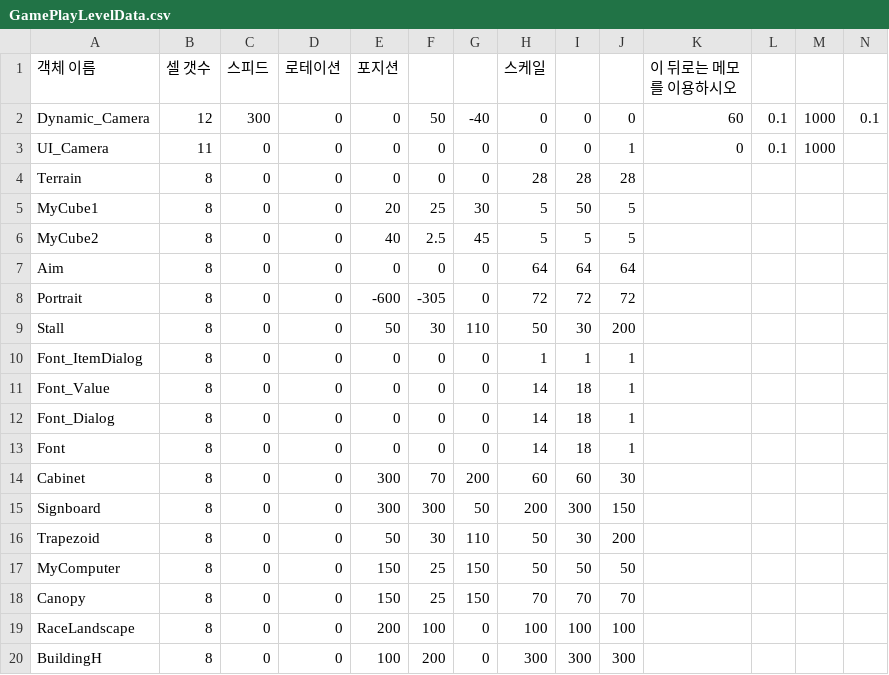
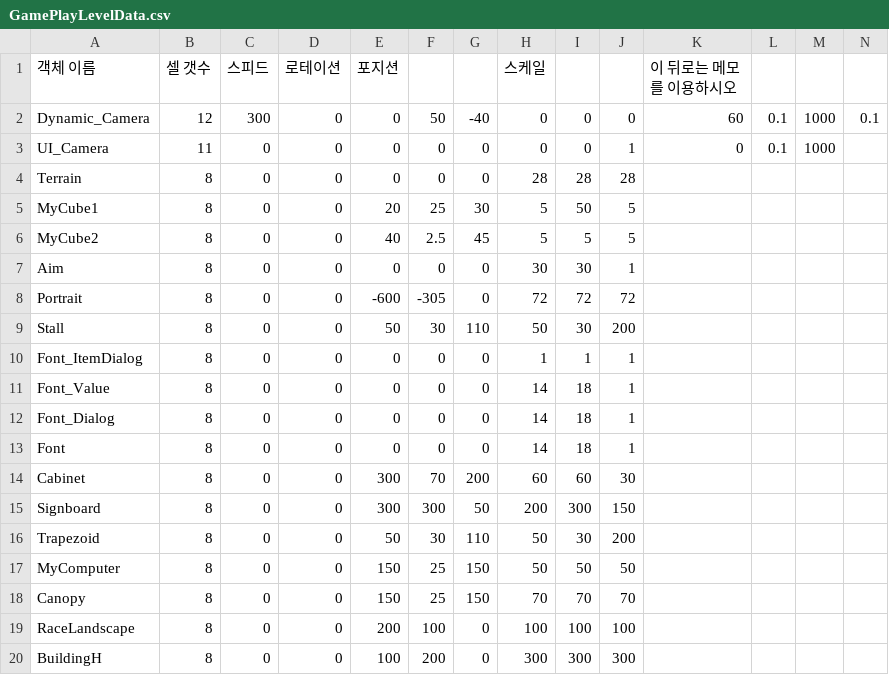
Before and after one commit to ryoulim/SR_Team_Project, a CSV file: Client/bin/Resources/Data/GamePlayLevelData.csv, drawn as a sheet.

```diff
--- a/Client/bin/Resources/Data/GamePlayLevelData.csv
+++ b/Client/bin/Resources/Data/GamePlayLevelData.csv
@@ -6,3 +6,3 @@ MyCube1,8,0,0,20,25,30,5,50,5,,,,
 MyCube2,8,0,0,40,2.5,45,5,5,5,,,,
-Aim,8,0,0,0,0,0,64,64,64,,,,
+Aim,8,0,0,0,0,0,30,30,1,,,,
 Portrait,8,0,0,-600,-305,0,72,72,72,,,,
```
Also changed, not shown: 4 other files.
